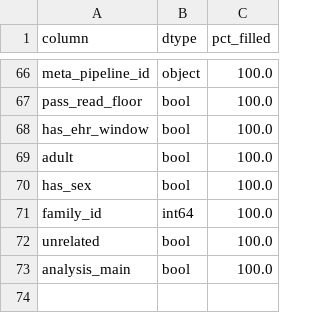
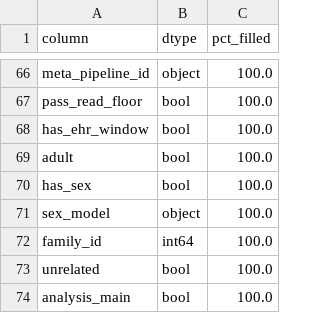
Before and after one commit to marcserranos/pilot-validation, a CSV file: aleix/RNA-seq/reports/09_analysis_table/data_dictionary.csv, drawn as a sheet; only a part is shown, gaps mark what is left out; the diff names each change by its address in the sheet, - before the commit and + after, or states it on an @@ line.

```diff
--- a/aleix/RNA-seq/reports/09_analysis_table/data_dictionary.csv
+++ b/aleix/RNA-seq/reports/09_analysis_table/data_dictionary.csv
+row 71: sex_model | object | 100.0
```
Also changed, not shown: aleix/RNA-seq/reports/09_analysis_table/summary.csv, aleix/RNA-seq/reports/09_analysis_table/waterfall.csv, 2 other files.
